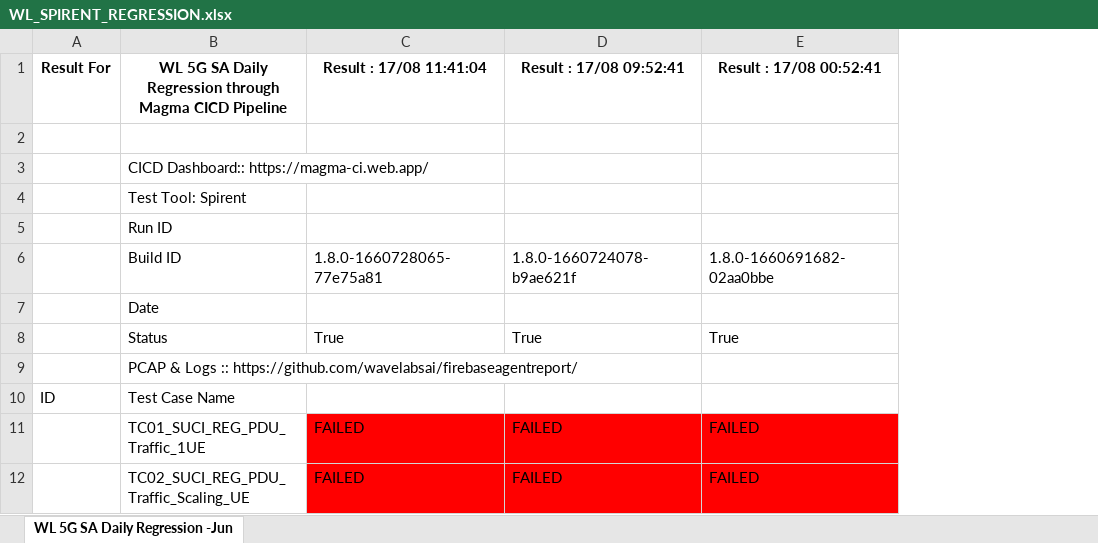
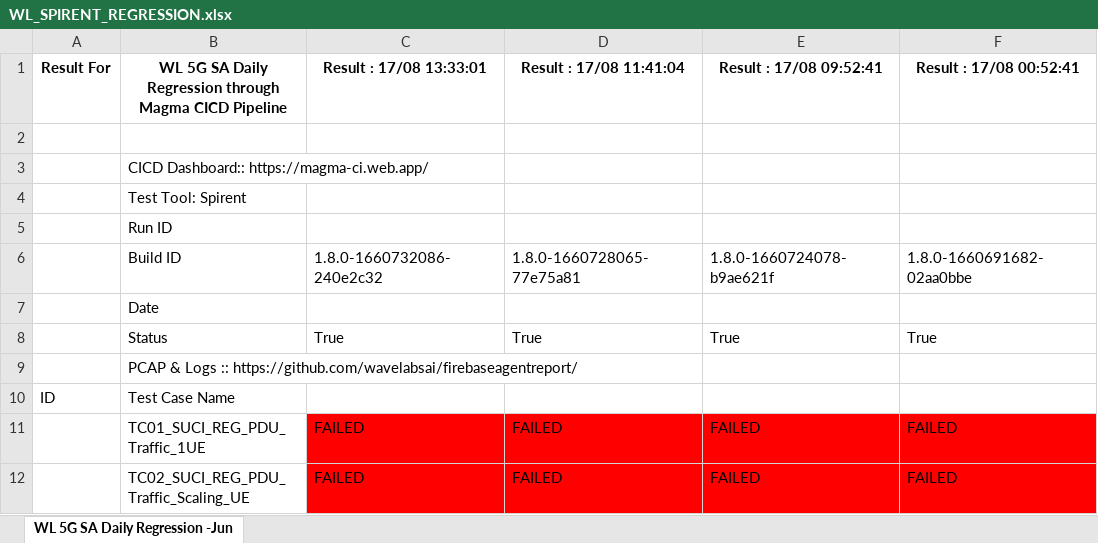
Before and after one commit to wavelabsai/spirent_Excel, an Excel workbook: WL_SPIRENT_REGRESSION.xlsx, sheet WL 5G SA Daily Regression -Jun, drawn as a sheet; only a part is shown; values as stored, in another font and other column widths than the file's, no borders; the diff names each change by its address in the sheet, - before the commit and + after, or states it on an @@ line.

Commit message:
Adding excel files

```diff
--- a/WL_SPIRENT_REGRESSION.xlsx (sheet WL 5G SA Daily Regression -Jun)
+++ b/WL_SPIRENT_REGRESSION.xlsx (sheet WL 5G SA Daily Regression -Jun)
+column C (Result : 17/08 13:33:01), rows 6-12: 1.8.0-1660732086-240e2c32 |  | True |  |  | FAILED | FAILED
```
